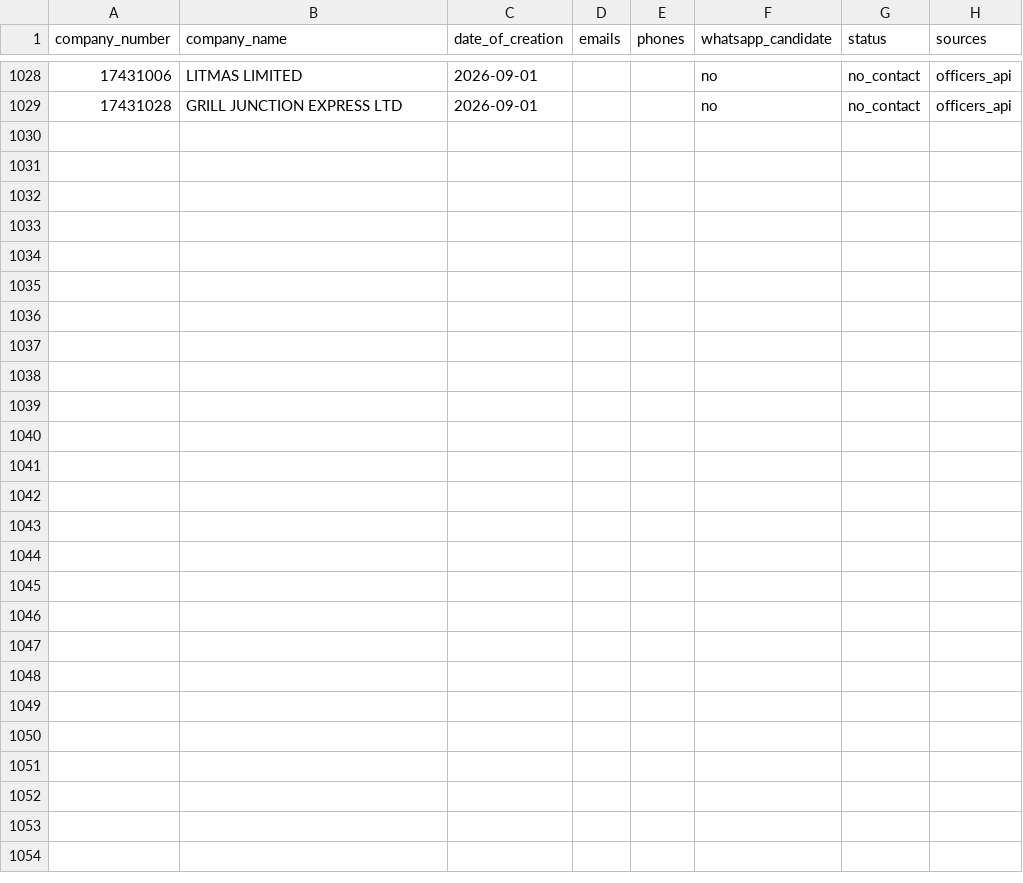
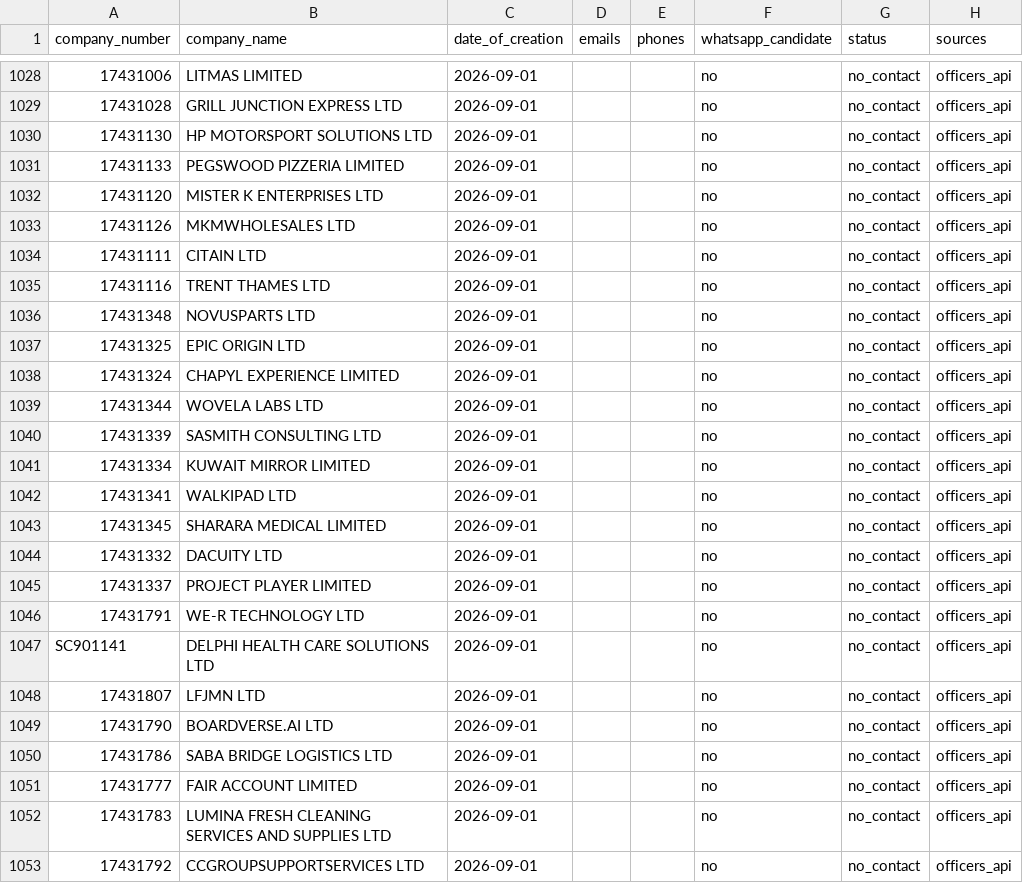
Before and after one commit to ops551/data-pipeline-test, a CSV file: leads.csv, drawn as a sheet; only a part is shown, gaps mark what is left out; the diff names each change by its address in the sheet, - before the commit and + after, or states it on an @@ line.

Commit message:
chore(outreach): auto-replenish and update sent leads [run 36620886483]

```diff
--- a/leads.csv
+++ b/leads.csv
+row 1030: 17431130 | HP MOTORSPORT SOLUTIONS LTD | 2026-09-01 |  |  | no | no_contact | officers_api
+row 1031: 17431133 | PEGSWOOD PIZZERIA LIMITED | 2026-09-01 |  |  | no | no_contact | officers_api
+row 1032: 17431120 | MISTER K ENTERPRISES LTD | 2026-09-01 |  |  | no | no_contact | officers_api
+row 1033: 17431126 | MKMWHOLESALES LTD | 2026-09-01 |  |  | no | no_contact | officers_api
+row 1034: 17431111 | CITAIN LTD | 2026-09-01 |  |  | no | no_contact | officers_api
+row 1035: 17431116 | TRENT THAMES LTD | 2026-09-01 |  |  | no | no_contact | officers_api
+row 1036: 17431348 | NOVUSPARTS LTD | 2026-09-01 |  |  | no | no_contact | officers_api
+row 1037: 17431325 | EPIC ORIGIN LTD | 2026-09-01 |  |  | no | no_contact | officers_api
+row 1038: 17431324 | CHAPYL EXPERIENCE LIMITED | 2026-09-01 |  |  | no | no_contact | officers_api
+row 1039: 17431344 | WOVELA LABS LTD | 2026-09-01 |  |  | no | no_contact | officers_api
+row 1040: 17431339 | SASMITH CONSULTING LTD | 2026-09-01 |  |  | no | no_contact | officers_api
+row 1041: 17431334 | KUWAIT MIRROR LIMITED | 2026-09-01 |  |  | no | no_contact | officers_api
+row 1042: 17431341 | WALKIPAD LTD | 2026-09-01 |  |  | no | no_contact | officers_api
+row 1043: 17431345 | SHARARA MEDICAL LIMITED | 2026-09-01 |  |  | no | no_contact | officers_api
+row 1044: 17431332 | DACUITY LTD | 2026-09-01 |  |  | no | no_contact | officers_api
+row 1045: 17431337 | PROJECT PLAYER LIMITED | 2026-09-01 |  |  | no | no_contact | officers_api
+row 1046: 17431791 | WE-R TECHNOLOGY LTD | 2026-09-01 |  |  | no | no_contact | officers_api
+row 1047: SC901141 | DELPHI HEALTH CARE SOLUTIONS LTD | 2026-09-01 |  |  | no | no_contact | officers_api
+row 1048: 17431807 | LFJMN LTD | 2026-09-01 |  |  | no | no_contact | officers_api
+row 1049: 17431790 | BOARDVERSE.AI LTD | 2026-09-01 |  |  | no | no_contact | officers_api
+row 1050: 17431786 | SABA BRIDGE LOGISTICS LTD | 2026-09-01 |  |  | no | no_contact | officers_api
+row 1051: 17431777 | FAIR ACCOUNT LIMITED | 2026-09-01 |  |  | no | no_contact | officers_api
+row 1052: 17431783 | LUMINA FRESH CLEANING SERVICES AND SUPPLIES LTD | 2026-09-01 |  |  | no | no_contact | officers_api
+row 1053: 17431792 | CCGROUPSUPPORTSERVICES LTD | 2026-09-01 |  |  | no | no_contact | officers_api
```
Also changed, not shown: candidates.csv, enriched.csv, 1 other file.
